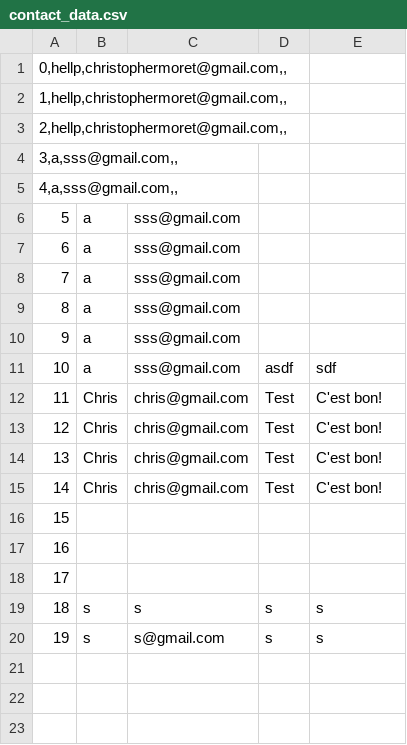
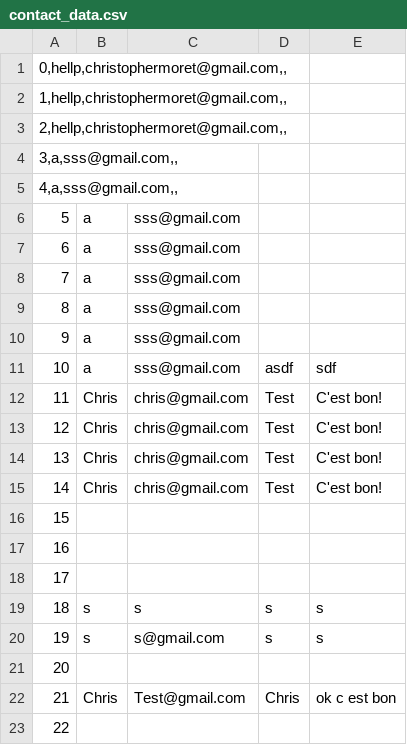
Before and after one commit to Realise-Formation-Digital/-Bootstrap-GameAgencyPortfolio, a CSV file: www/contact_data.csv, drawn as a sheet; the diff names each change by its address in the sheet, - before the commit and + after, or states it on an @@ line.

```diff
--- a/www/contact_data.csv
+++ b/www/contact_data.csv
+row 21: 20
+row 22: 21 | Chris | Test@gmail.com | Chris | ok c est bon
+row 23: 22
```
Also changed, not shown: 1 other file.
